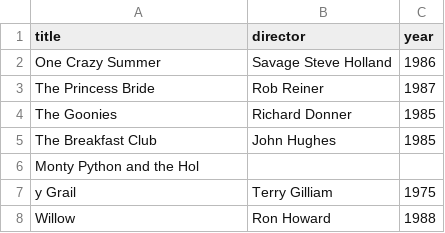
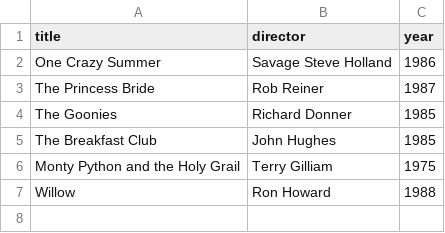
Before and after one commit to Eric-67/webflyx, a CSV file: classics.csv, drawn as a sheet.

Commit message:
J: update classics.csv

```diff
--- a/classics.csv
+++ b/classics.csv
@@ -5,4 +5,3 @@ The Goonies, Richard Donner, 1985
 The Breakfast Club, John Hughes, 1985
-Monty Python and the Hol
-y Grail, Terry Gilliam, 1975
+Monty Python and the Holy Grail, Terry Gilliam, 1975
 Willow, Ron Howard, 1988
```
